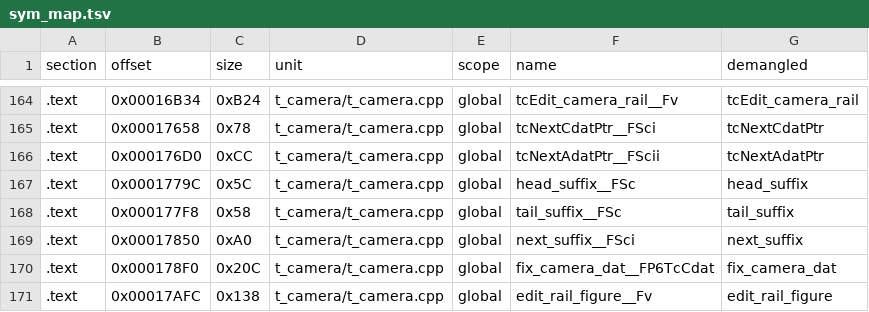
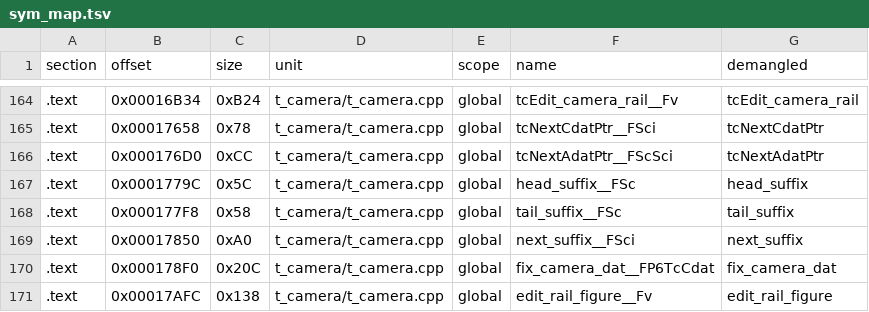
Before and after one commit to Penguinjanator/re4, a TSV file: config/G4BE08/modules/t_camera/sym_map.tsv, drawn as a sheet; only a part is shown, gaps mark what is left out.

```diff
--- a/config/G4BE08/modules/t_camera/sym_map.tsv
+++ b/config/G4BE08/modules/t_camera/sym_map.tsv
@@ -165,3 +165,3 @@ section	offset	size	unit	scope	name	demangled
 .text	0x00017658	0x78	t_camera/t_camera.cpp	global	tcNextCdatPtr__FSci	tcNextCdatPtr
-.text	0x000176D0	0xCC	t_camera/t_camera.cpp	global	tcNextAdatPtr__FScii	tcNextAdatPtr
+.text	0x000176D0	0xCC	t_camera/t_camera.cpp	global	tcNextAdatPtr__FScSci	tcNextAdatPtr
 .text	0x0001779C	0x5C	t_camera/t_camera.cpp	global	head_suffix__FSc	head_suffix
```
Also changed, not shown: config/G4BE08/modules/st2_0/sym_map.tsv, config/G4BE08/modules/st2_1/sym_map.tsv, 43 other files.
